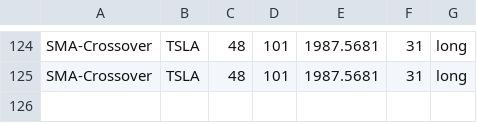
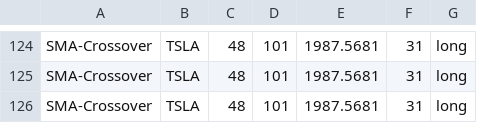
Before and after one commit to LissanKoirala/School, a CSV file: IA/Proof Of Concept/data/simulation-result.csv, drawn as a sheet; only a part is shown, gaps mark what is left out; the diff names each change by its address in the sheet, - before the commit and + after, or states it on an @@ line.

```diff
--- a/IA/Proof Of Concept/data/simulation-result.csv
+++ b/IA/Proof Of Concept/data/simulation-result.csv
+row 126: SMA-Crossover | TSLA | 48 | 101 | 1987.5681 | 31 | long
```
Also changed, not shown: 3 other files.
